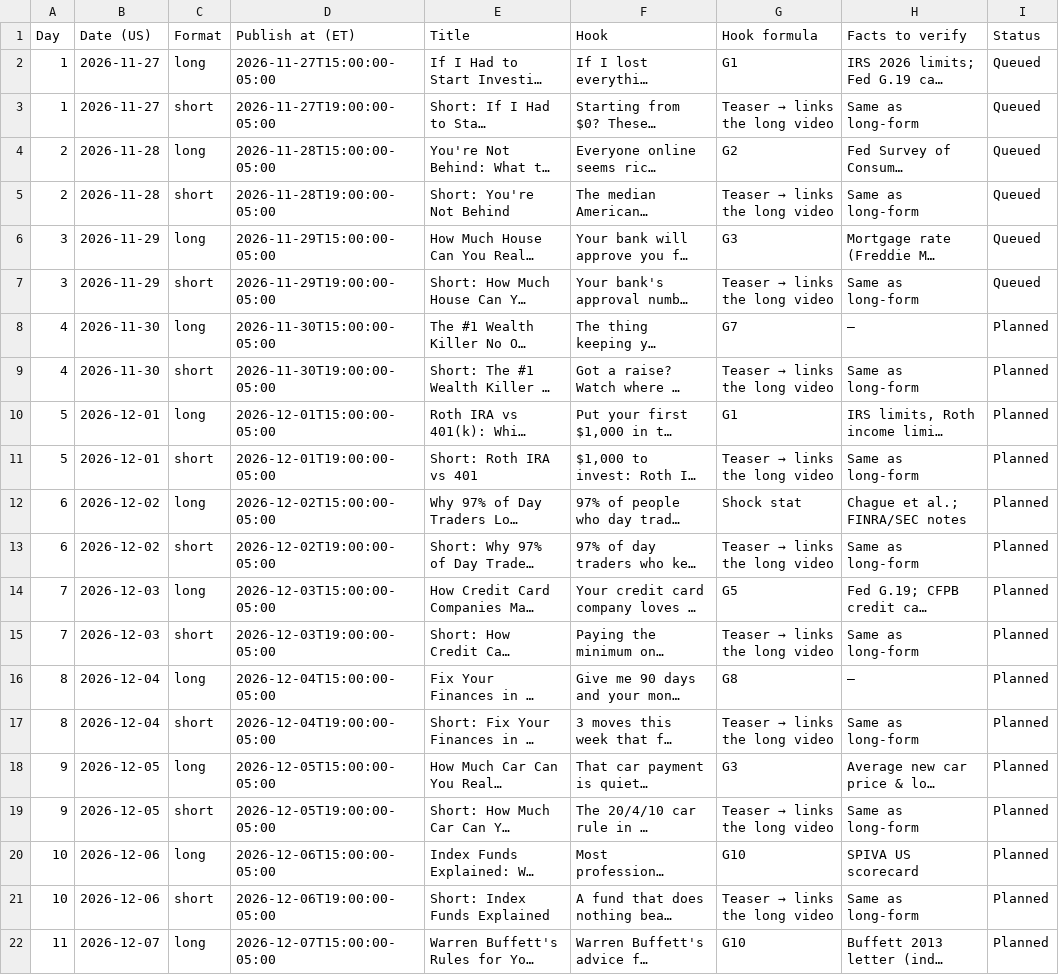
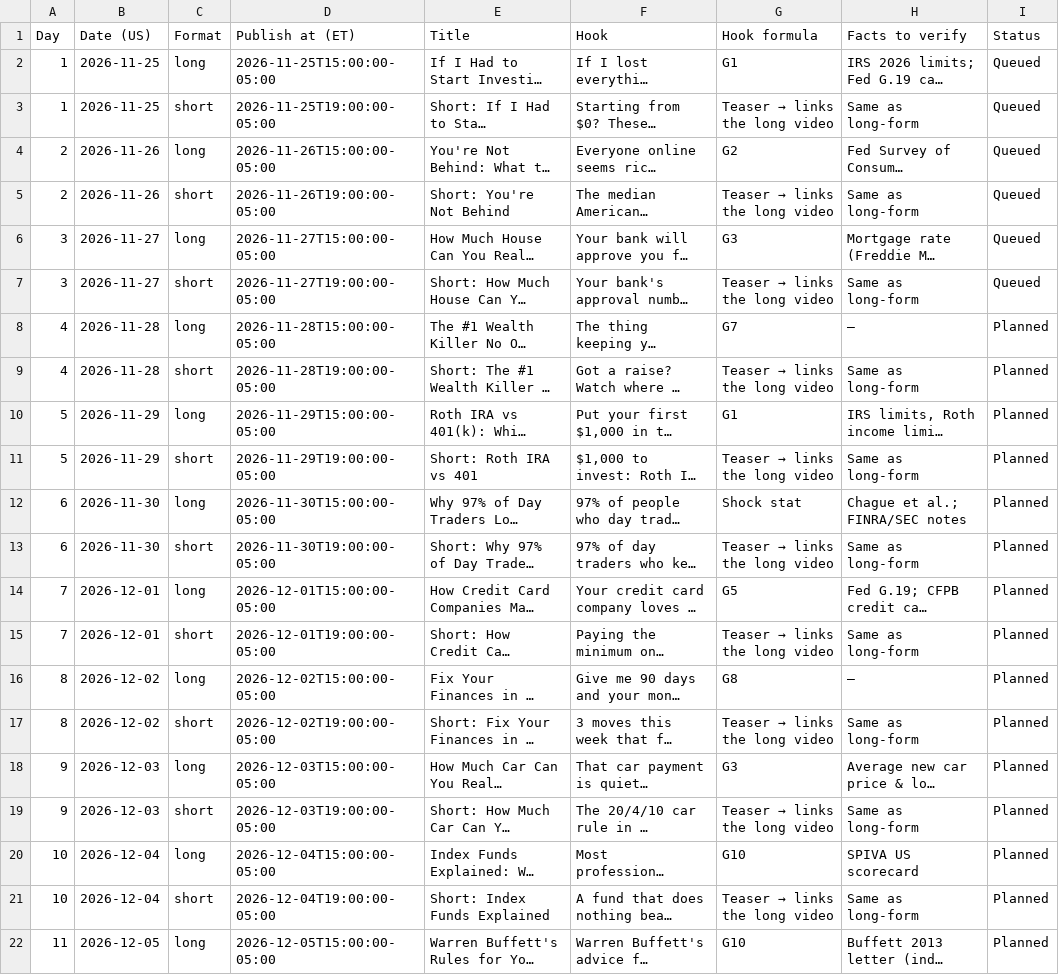
Before and after one commit to nicnarendra/the7percentclub-autopost, a CSV file: plans/us.csv, drawn as a sheet; only a part is shown; long unchanged cells end in …; the diff covers the shown part only; the diff names each change by its address in the sheet, - before the commit and + after, or states it on an @@ line.

```diff
--- a/plans/us.csv
+++ b/plans/us.csv
-B2:B3 (Date (US)): 2026-11-27
+B2:B3 (Date (US)): 2026-11-25
-D2 (Publish at (ET)): 2026-11-27T15:00:00-05:00
+D2 (Publish at (ET)): 2026-11-25T15:00:00-05:00
-D3 (Publish at (ET)): 2026-11-27T19:00:00-05:00
+D3 (Publish at (ET)): 2026-11-25T19:00:00-05:00
-B4:B5 (Date (US)): 2026-11-28
+B4:B5 (Date (US)): 2026-11-26
-D4 (Publish at (ET)): 2026-11-28T15:00:00-05:00
+D4 (Publish at (ET)): 2026-11-26T15:00:00-05:00
-D5 (Publish at (ET)): 2026-11-28T19:00:00-05:00
+D5 (Publish at (ET)): 2026-11-26T19:00:00-05:00
-B6:B7 (Date (US)): 2026-11-29
+B6:B7 (Date (US)): 2026-11-27
-D6 (Publish at (ET)): 2026-11-29T15:00:00-05:00
+D6 (Publish at (ET)): 2026-11-27T15:00:00-05:00
-D7 (Publish at (ET)): 2026-11-29T19:00:00-05:00
+D7 (Publish at (ET)): 2026-11-27T19:00:00-05:00
-B8:B9 (Date (US)): 2026-11-30
+B8:B9 (Date (US)): 2026-11-28
-D8 (Publish at (ET)): 2026-11-30T15:00:00-05:00
+D8 (Publish at (ET)): 2026-11-28T15:00:00-05:00
-D9 (Publish at (ET)): 2026-11-30T19:00:00-05:00
+D9 (Publish at (ET)): 2026-11-28T19:00:00-05:00
-B10:B11 (Date (US)): 2026-12-01
+B10:B11 (Date (US)): 2026-11-29
-D10 (Publish at (ET)): 2026-12-01T15:00:00-05:00
+D10 (Publish at (ET)): 2026-11-29T15:00:00-05:00
-D11 (Publish at (ET)): 2026-12-01T19:00:00-05:00
+D11 (Publish at (ET)): 2026-11-29T19:00:00-05:00
-B12:B13 (Date (US)): 2026-12-02
+B12:B13 (Date (US)): 2026-11-30
-D12 (Publish at (ET)): 2026-12-02T15:00:00-05:00
+D12 (Publish at (ET)): 2026-11-30T15:00:00-05:00
-D13 (Publish at (ET)): 2026-12-02T19:00:00-05:00
+D13 (Publish at (ET)): 2026-11-30T19:00:00-05:00
-B14:B15 (Date (US)): 2026-12-03
+B14:B15 (Date (US)): 2026-12-01
-D14 (Publish at (ET)): 2026-12-03T15:00:00-05:00
+D14 (Publish at (ET)): 2026-12-01T15:00:00-05:00
-D15 (Publish at (ET)): 2026-12-03T19:00:00-05:00
+D15 (Publish at (ET)): 2026-12-01T19:00:00-05:00
-B16:B17 (Date (US)): 2026-12-04
+B16:B17 (Date (US)): 2026-12-02
-D16 (Publish at (ET)): 2026-12-04T15:00:00-05:00
+D16 (Publish at (ET)): 2026-12-02T15:00:00-05:00
-D17 (Publish at (ET)): 2026-12-04T19:00:00-05:00
+D17 (Publish at (ET)): 2026-12-02T19:00:00-05:00
-B18:B19 (Date (US)): 2026-12-05
+B18:B19 (Date (US)): 2026-12-03
-D18 (Publish at (ET)): 2026-12-05T15:00:00-05:00
+D18 (Publish at (ET)): 2026-12-03T15:00:00-05:00
-D19 (Publish at (ET)): 2026-12-05T19:00:00-05:00
+D19 (Publish at (ET)): 2026-12-03T19:00:00-05:00
-B20:B21 (Date (US)): 2026-12-06
+B20:B21 (Date (US)): 2026-12-04
-D20 (Publish at (ET)): 2026-12-06T15:00:00-05:00
+D20 (Publish at (ET)): 2026-12-04T15:00:00-05:00
-D21 (Publish at (ET)): 2026-12-06T19:00:00-05:00
+D21 (Publish at (ET)): 2026-12-04T19:00:00-05:00
-B22 (Date (US)): 2026-12-07
+B22 (Date (US)): 2026-12-05
-D22 (Publish at (ET)): 2026-12-07T15:00:00-05:00
+D22 (Publish at (ET)): 2026-12-05T15:00:00-05:00
```
Also changed, not shown: 78 edited cells elsewhere in this file, 27 other files.
